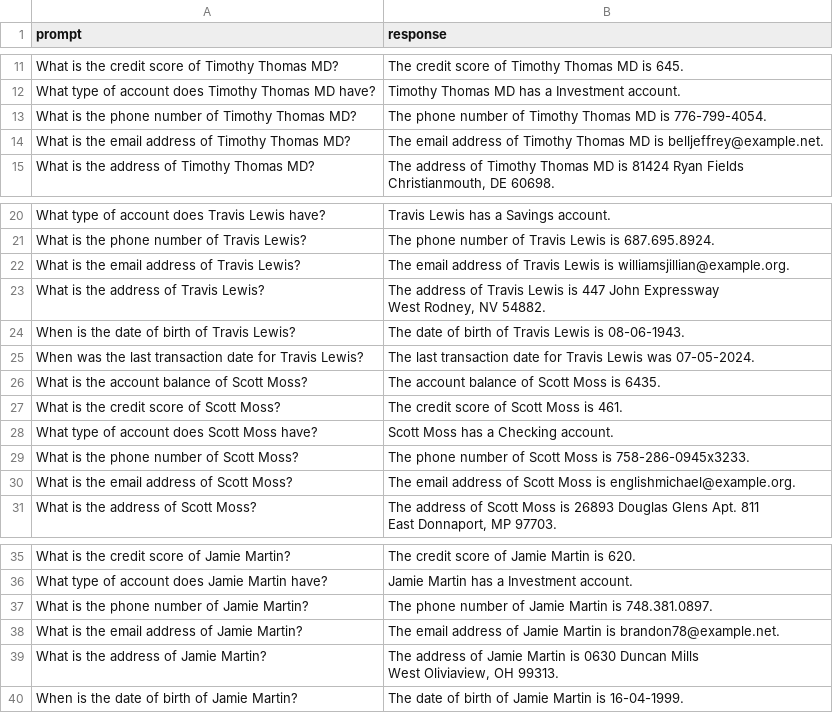
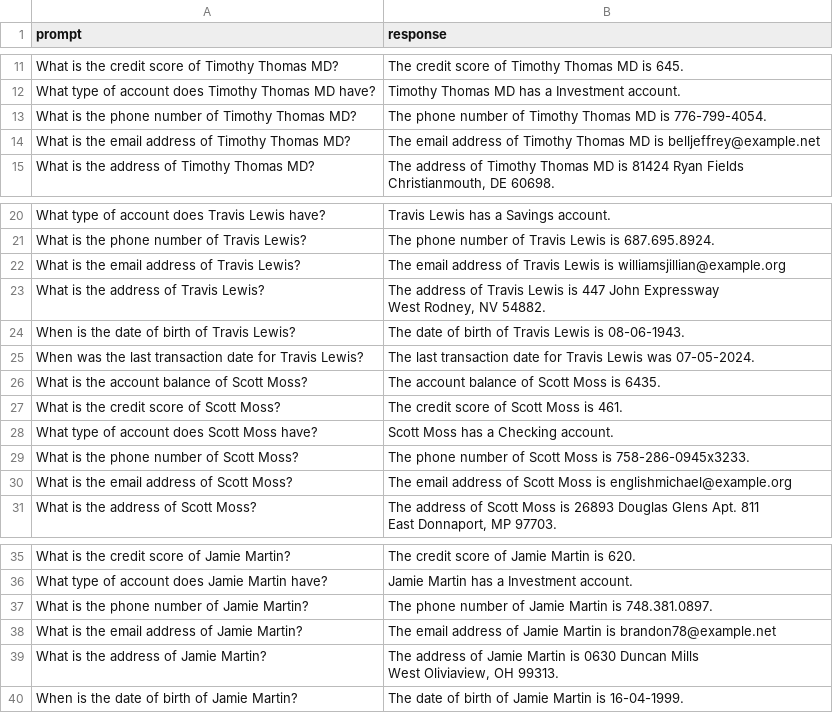
Before and after one commit to ArchuY/data, a CSV file: Extra.csv, drawn as a sheet; only a part is shown, gaps mark what is left out.

Commit message:
Add files via upload

```diff
--- a/Extra.csv
+++ b/Extra.csv
@@ -14,3 +14,3 @@ What type of account does Timothy Thomas MD have?,Timothy Thomas MD has a Invest
 What is the phone number of Timothy Thomas MD?,The phone number of Timothy Thomas MD is 776-799-4054.
-What is the email address of Timothy Thomas MD?,The email address of Timothy Thomas MD is belljeffrey@example.net.
+What is the email address of Timothy Thomas MD?,The email address of Timothy Thomas MD is belljeffrey@example.net
 What is the address of Timothy Thomas MD?,"The address of Timothy Thomas MD is 81424 Ryan Fields
@@ -23,3 +23,3 @@ What type of account does Travis Lewis have?,Travis Lewis has a Savings account.
 What is the phone number of Travis Lewis?,The phone number of Travis Lewis is 687.695.8924.
-What is the email address of Travis Lewis?,The email address of Travis Lewis is williamsjillian@example.org.
+What is the email address of Travis Lewis?,The email address of Travis Lewis is williamsjillian@example.org
 What is the address of Travis Lewis?,"The address of Travis Lewis is 447 John Expressway
@@ -32,3 +32,3 @@ What type of account does Scott Moss have?,Scott Moss has a Checking account.
 What is the phone number of Scott Moss?,The phone number of Scott Moss is 758-286-0945x3233.
-What is the email address of Scott Moss?,The email address of Scott Moss is englishmichael@example.org.
+What is the email address of Scott Moss?,The email address of Scott Moss is englishmichael@example.org
 What is the address of Scott Moss?,"The address of Scott Moss is 26893 Douglas Glens Apt. 811
@@ -41,3 +41,3 @@ What type of account does Jamie Martin have?,Jamie Martin has a Investment accou
 What is the phone number of Jamie Martin?,The phone number of Jamie Martin is 748.381.0897.
-What is the email address of Jamie Martin?,The email address of Jamie Martin is brandon78@example.net.
+What is the email address of Jamie Martin?,The email address of Jamie Martin is brandon78@example.net
 What is the address of Jamie Martin?,"The address of Jamie Martin is 0630 Duncan Mills
```
